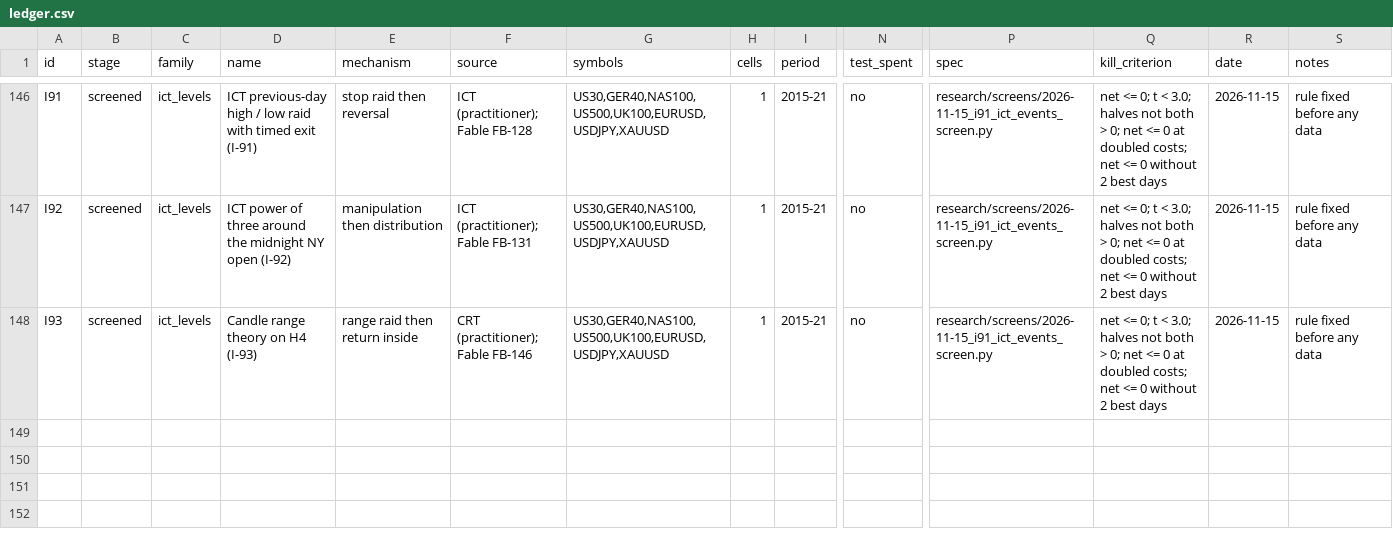
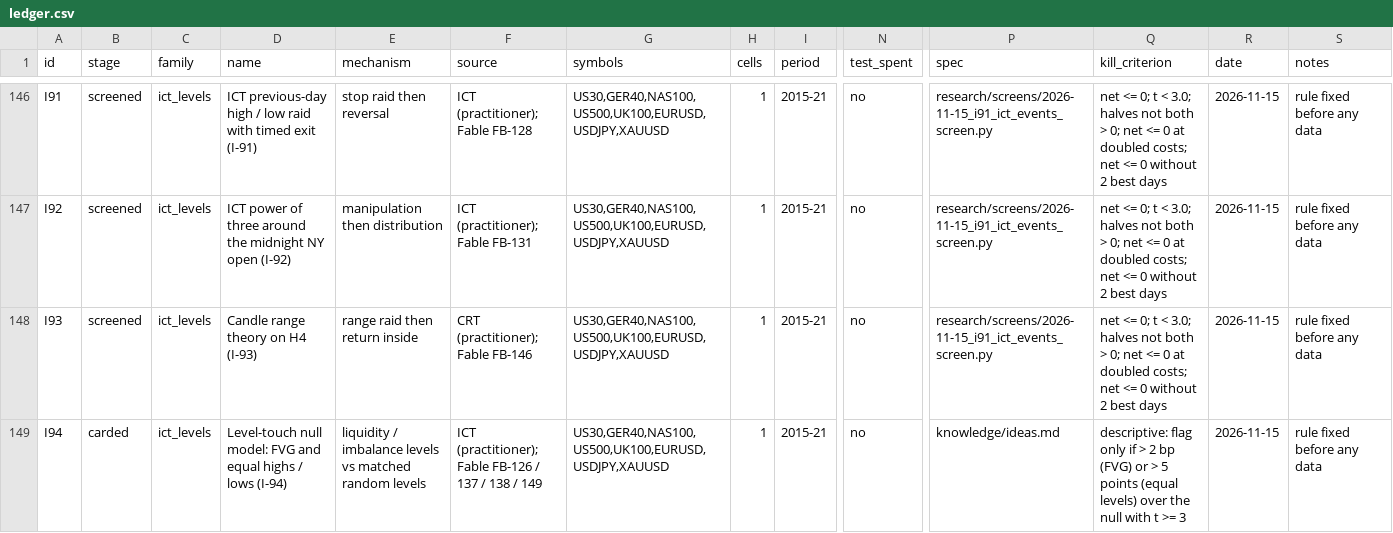
Before and after one commit to hslu-jwn/claude-backtester_V2, a CSV file: research/ledger.csv, drawn as a sheet; only a part is shown, gaps mark what is left out; rows hold the shown columns only; the diff names each change by its address in the sheet, - before the commit and + after, or states it on an @@ line.

```diff
--- a/research/ledger.csv
+++ b/research/ledger.csv
+row 149: I94 | carded | ict_levels | Level-touch null model: FVG and equal highs / lows (I-94) | liquidity / imbalance levels vs matched random levels | ICT (practitioner); Fable FB-126 / 137 / 138 / 149 | US30,GER40,NAS100,US500,UK100,EURUSD,USDJPY,XAUUSD | 1 | 2015-21 | no | knowledge/ideas.md | descriptive: flag only if > 2 bp (FVG) or > 5 points (equal levels) over the null with t >= 3 | 2026-11-15 | rule fixed before any data
```
Also changed, not shown: 1 other file.
